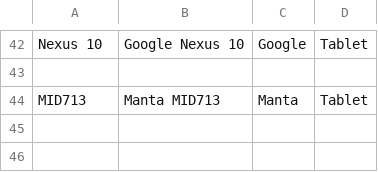
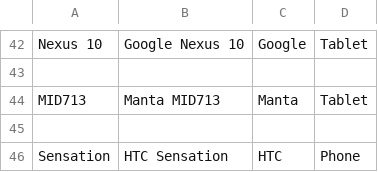
Before and after one commit to nielsbasjes/yauaa, a CSV file: analyzer/src/main/code-gen/UserAgents/AndroidOverrides/AndroidDeviceOverrides.csv, drawn as a sheet; only a part is shown, gaps mark what is left out; the diff names each change by its address in the sheet, - before the commit and + after, or states it on an @@ line.

Commit message:
HTC Sensation is a Phone

```diff
--- a/analyzer/src/main/code-gen/UserAgents/AndroidOverrides/AndroidDeviceOverrides.csv
+++ b/analyzer/src/main/code-gen/UserAgents/AndroidOverrides/AndroidDeviceOverrides.csv
+row 45: (empty)
+row 46: Sensation | HTC Sensation | HTC | Phone
```
Also changed, not shown: 3 other files.
